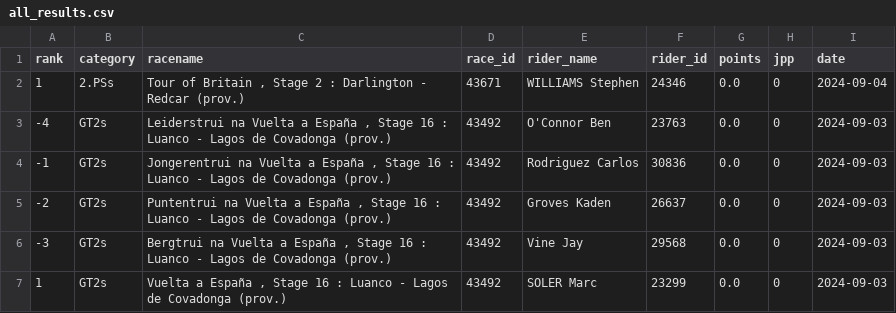
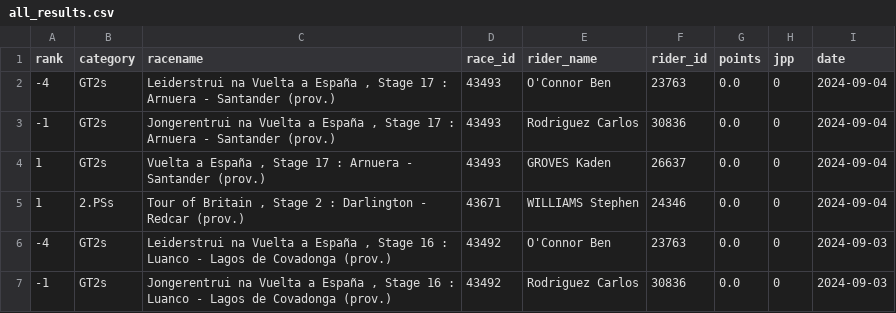
Before and after one commit to wijnandb/wielerspel2024, a CSV file: _data/all_results.csv, drawn as a sheet; only a part is shown; the shorter side is filled out with more unchanged rows.

Commit message:
New results at 2024-09-04T16:08:37

```diff
--- a/_data/all_results.csv
+++ b/_data/all_results.csv
@@ -1,2 +1,5 @@
 rank,category,racename,race_id,rider_name,rider_id,points,jpp,date
+-4,GT2s,"Leiderstrui na Vuelta a España , Stage 17 : Arnuera - Santander (prov.)",43493,O'Connor Ben,23763,0.0,0,2024-09-04
+-1,GT2s,"Jongerentrui na Vuelta a España , Stage 17 : Arnuera - Santander (prov.)",43493,Rodriguez Carlos,30836,0.0,0,2024-09-04
+1,GT2s,"Vuelta a España , Stage 17 : Arnuera - Santander (prov.)",43493,GROVES Kaden,26637,0.0,0,2024-09-04
 1,2.PSs,"Tour of Britain , Stage 2 : Darlington - Redcar (prov.)",43671,WILLIAMS Stephen,24346,0.0,0,2024-09-04
```
Also changed, not shown: _data/latest_results.csv.
